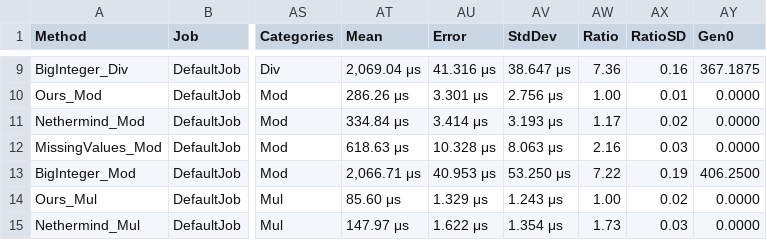
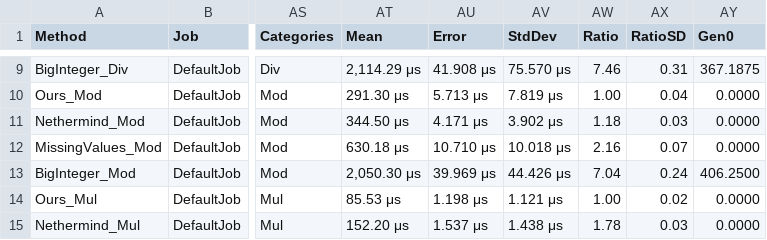
Before and after one commit to dhadner/Stardust.Utilities, a CSV file: BenchmarkDotNet.Artifacts/results/Stardust.Utilities.Benchmarks.Int256LibraryComparisonBenchmarks-report.csv, drawn as a sheet; only a part is shown, gaps mark what is left out; the diff covers the shown part only; the diff names each change by its address in the sheet, - before the commit and + after, or states it on an @@ line.

```diff
--- a/BenchmarkDotNet.Artifacts/results/Stardust.Utilities.Benchmarks.Int256LibraryComparisonBenchmarks-report.csv
+++ b/BenchmarkDotNet.Artifacts/results/Stardust.Utilities.Benchmarks.Int256LibraryComparisonBenchmarks-report.csv
-AT9 (Mean): 2,069.04 μs
+AT9 (Mean): 2,114.29 μs
-AU9 (Error): 41.316 μs
+AU9 (Error): 41.908 μs
-AV9 (StdDev): 38.647 μs
+AV9 (StdDev): 75.570 μs
-AW9 (Ratio): 7.36
+AW9 (Ratio): 7.46
-AX9 (RatioSD): 0.16
+AX9 (RatioSD): 0.31
-AT10 (Mean): 286.26 μs
+AT10 (Mean): 291.30 μs
-AU10 (Error): 3.301 μs
+AU10 (Error): 5.713 μs
-AV10 (StdDev): 2.756 μs
+AV10 (StdDev): 7.819 μs
-AX10 (RatioSD): 0.01
+AX10 (RatioSD): 0.04
-AT11 (Mean): 334.84 μs
+AT11 (Mean): 344.50 μs
-AU11 (Error): 3.414 μs
+AU11 (Error): 4.171 μs
-AV11 (StdDev): 3.193 μs
+AV11 (StdDev): 3.902 μs
-AW11 (Ratio): 1.17
+AW11 (Ratio): 1.18
-AX11 (RatioSD): 0.02
+AX11 (RatioSD): 0.03
-AT12 (Mean): 618.63 μs
+AT12 (Mean): 630.18 μs
-AU12 (Error): 10.328 μs
+AU12 (Error): 10.710 μs
-AV12 (StdDev): 8.063 μs
+AV12 (StdDev): 10.018 μs
-AX12 (RatioSD): 0.03
+AX12 (RatioSD): 0.07
-AT13 (Mean): 2,066.71 μs
+AT13 (Mean): 2,050.30 μs
-AU13 (Error): 40.953 μs
+AU13 (Error): 39.969 μs
-AV13 (StdDev): 53.250 μs
+AV13 (StdDev): 44.426 μs
-AW13 (Ratio): 7.22
+AW13 (Ratio): 7.04
-AX13 (RatioSD): 0.19
+AX13 (RatioSD): 0.24
-AT14 (Mean): 85.60 μs
+AT14 (Mean): 85.53 μs
-AU14 (Error): 1.329 μs
+AU14 (Error): 1.198 μs
-AV14 (StdDev): 1.243 μs
+AV14 (StdDev): 1.121 μs
-AT15 (Mean): 147.97 μs
+AT15 (Mean): 152.20 μs
-AU15 (Error): 1.622 μs
+AU15 (Error): 1.537 μs
-AV15 (StdDev): 1.354 μs
+AV15 (StdDev): 1.438 μs
-AW15 (Ratio): 1.73
+AW15 (Ratio): 1.78
```
Also changed, not shown: 99 edited cells elsewhere in this file, 10 other files.
